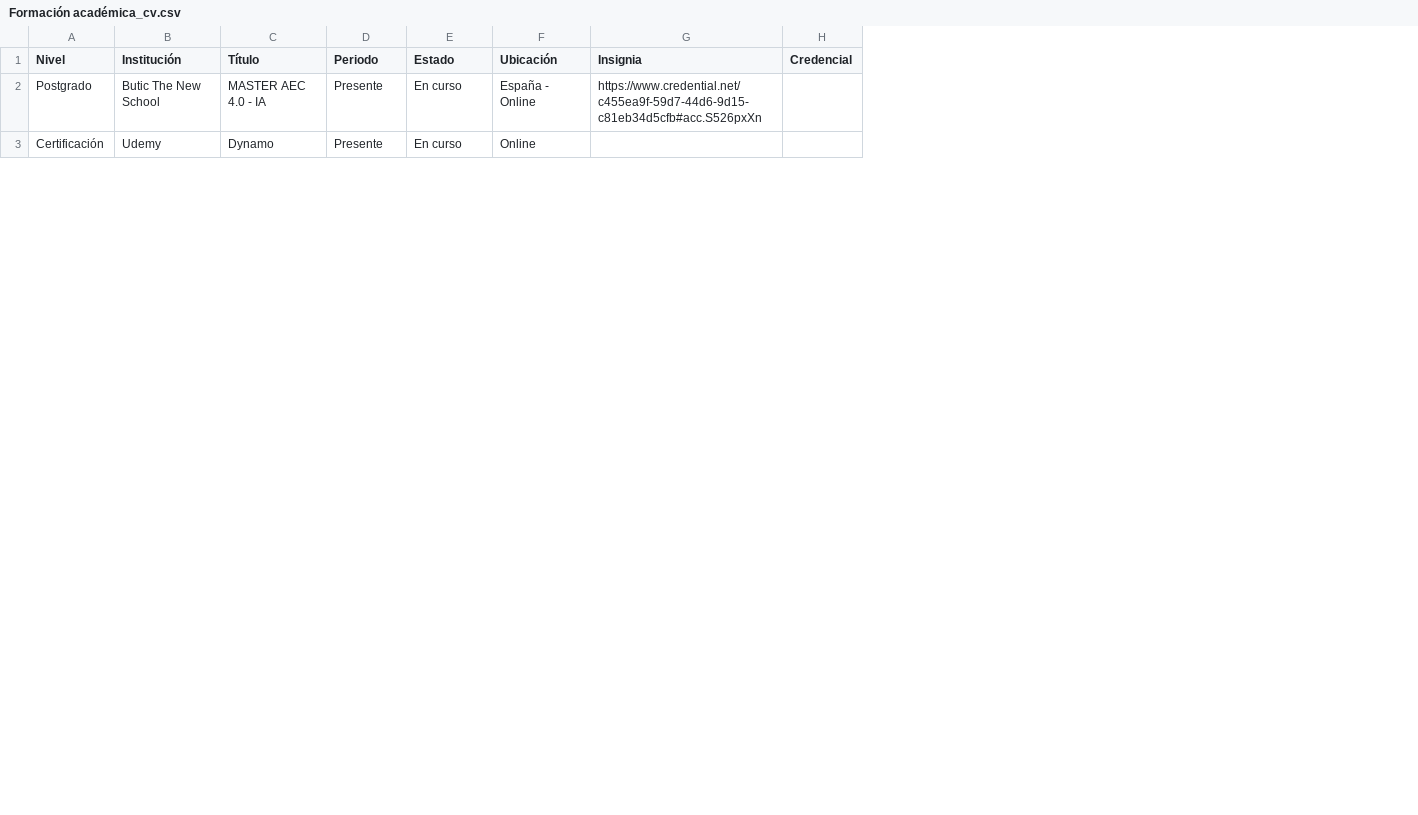
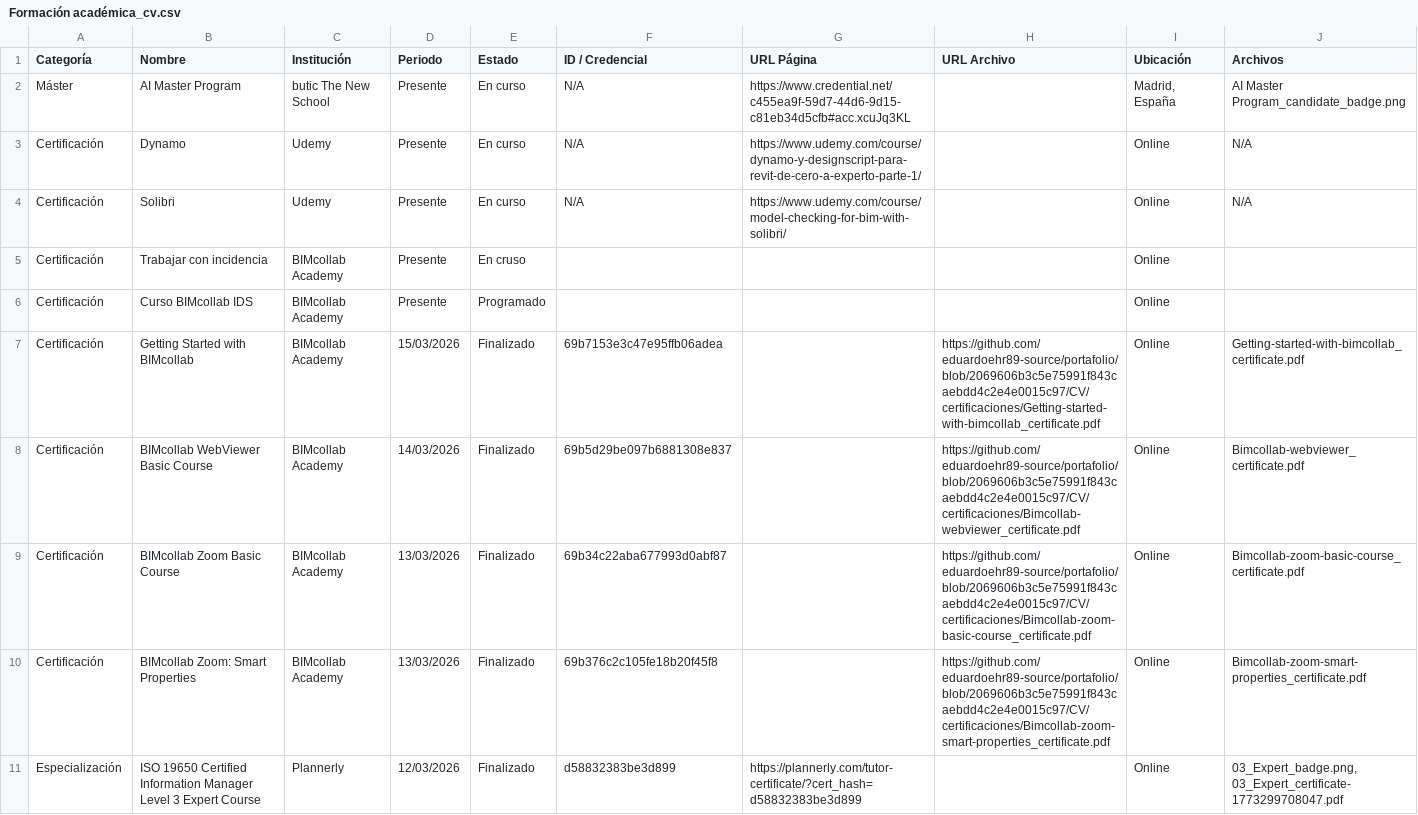
Before and after one commit to eduardoehr89-source/portafolio, a CSV file: CV/Formación académica_cv.csv, drawn as a sheet; only a part is shown; removed rows and columns are numbered as before the commit, all else as after; the diff covers the shown part only; the diff names each change by its address in the sheet, - before the commit and + after, or states it on an @@ line.

Commit message:
Add files via upload

```diff
--- a/CV/Formación académica_cv.csv
+++ b/CV/Formación académica_cv.csv
-column A (Nivel), rows 2-3: Postgrado | Certificación
+column A (Categoría), rows 2-3: Máster | Certificación
+column B (Nombre), rows 2-3: AI Master Program | Dynamo
-column C (Título), rows 2-3: MASTER AEC 4.0 - IA | Dynamo
+column F (ID / Credencial), rows 2-3: N/A | N/A
+column G (URL Página), rows 2-3: https://www.credential.net/c455ea9f-59d7-44d6-9d15-c81eb34d5cfb#acc.xcuJq3KL | https://www.udemy.com/course/dynamo-y-designscript-para-revit-de-cero-a-experto-parte-1/
+column H (URL Archivo), empty
-column G (Insignia), row 2: https://www.credential.net/c455ea9f-59d7-44d6-9d15-c81eb34d5cfb#acc.S526pxXn
-column H (Credencial), empty
+column J (Archivos), rows 2-3: AI Master Program_candidate_badge.png | N/A
-C2 (Institución): Butic The New School
+C2 (Institución): butic The New School
-I2 (Ubicación): España - Online
+I2 (Ubicación): Madrid, España
+row 4: Certificación | Solibri | Udemy | Presente | En curso | N/A | https://www.udemy.com/course/model-checking-for-bim-with-solibri/ |  | Online | N/A
+row 5: Certificación | Trabajar con incidencia | BIMcollab Academy | Presente | En cruso |  |  |  | Online
+row 6: Certificación | Curso BIMcollab IDS | BIMcollab Academy | Presente | Programado |  |  |  | Online
+row 7: Certificación | Getting Started with BIMcollab | BIMcollab Academy | 15/03/2026 | Finalizado | 69b7153e3c47e95ffb06adea |  | https://github.com/eduardoehr89-source/portafolio/blob/2069606b3c5e75991f843caebdd4c2e4e0015c97/CV/certificaciones/Getting-started-with-bimcollab_certificate.pdf | Online | Getting-started-with-bimcollab_certificate.pdf
+row 8: Certificación | BIMcollab WebViewer Basic Course | BIMcollab Academy | 14/03/2026 | Finalizado | 69b5d29be097b6881308e837 |  | https://github.com/eduardoehr89-source/portafolio/blob/2069606b3c5e75991f843caebdd4c2e4e0015c97/CV/certificaciones/Bimcollab-webviewer_certificate.pdf | Online | Bimcollab-webviewer_certificate.pdf
+row 9: Certificación | BIMcollab Zoom Basic Course | BIMcollab Academy | 13/03/2026 | Finalizado | 69b34c22aba677993d0abf87 |  | https://github.com/eduardoehr89-source/portafolio/blob/2069606b3c5e75991f843caebdd4c2e4e0015c97/CV/certificaciones/Bimcollab-zoom-basic-course_certificate.pdf | Online | Bimcollab-zoom-basic-course_certificate.pdf
+row 10: Certificación | BIMcollab Zoom: Smart Properties | BIMcollab Academy | 13/03/2026 | Finalizado | 69b376c2c105fe18b20f45f8 |  | https://github.com/eduardoehr89-source/portafolio/blob/2069606b3c5e75991f843caebdd4c2e4e0015c97/CV/certificaciones/Bimcollab-zoom-smart-properties_certificate.pdf | Online | Bimcollab-zoom-smart-properties_certificate.pdf
+row 11: Especialización | ISO 19650 Certified Information Manager Level 3 Expert Course | Plannerly | 12/03/2026 | Finalizado | d58832383be3d899 | https://plannerly.com/tutor-certificate/?cert_hash=d58832383be3d899 |  | Online | 03_Expert_badge.png, 03_Expert_certificate-1773299708047.pdf
```
Also changed, not shown: 7 added rows and 6 edited cells elsewhere in this file.
